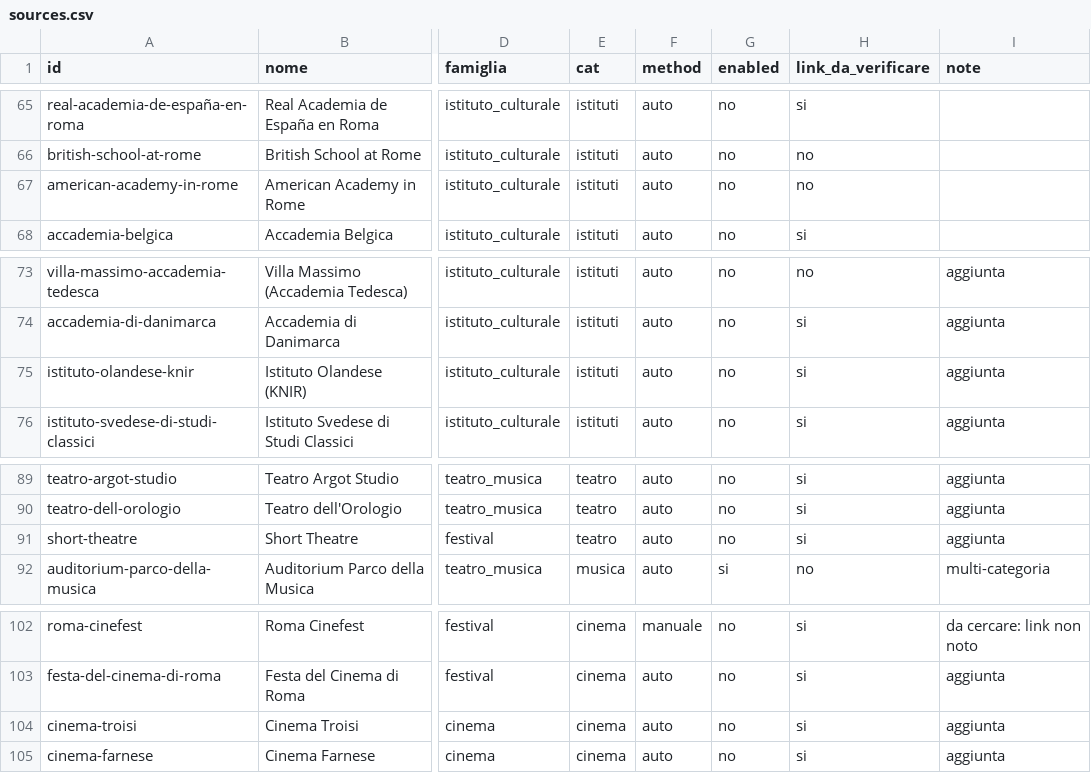
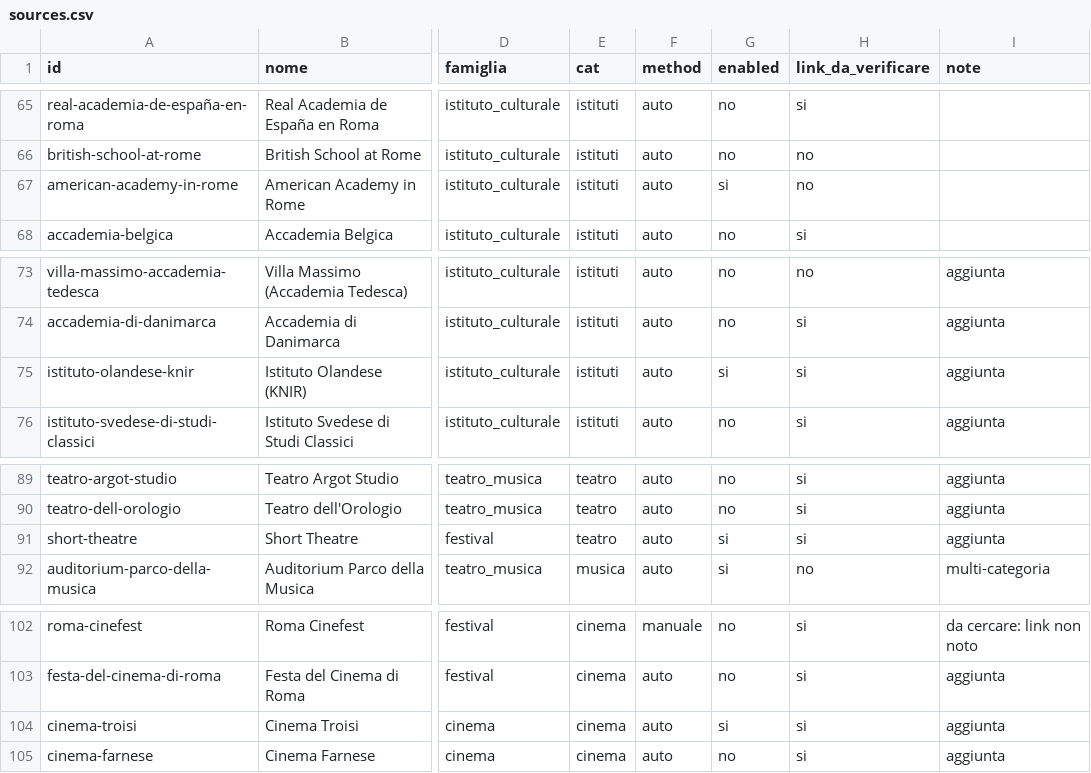
Before and after one commit to alessialucentini/romeculturalcalendar, a CSV file: data/sources.csv, drawn as a sheet; only a part is shown, gaps mark what is left out; the diff covers the shown part only; the diff names each change by its address in the sheet, - before the commit and + after, or states it on an @@ line.

```diff
--- a/data/sources.csv
+++ b/data/sources.csv
-G67 (enabled): no
+G67 (enabled): si
-G75 (enabled): no
+G75 (enabled): si
-G91 (enabled): no
+G91 (enabled): si
-G104 (enabled): no
+G104 (enabled): si
```
Also changed, not shown: 8 edited cells elsewhere in this file.
